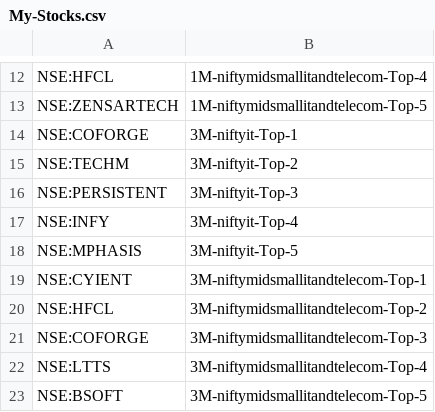
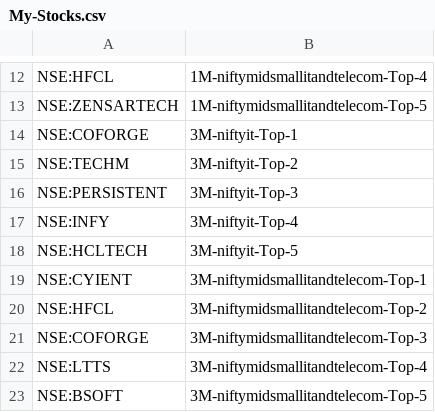
Before and after one commit to surajpjoshi/rsi-trading-system, a CSV file: My-Stocks.csv, drawn as a sheet; only a part is shown, gaps mark what is left out.

Commit message:
Auto-update My-Stocks.csv from Google Sheets

```diff
--- a/My-Stocks.csv
+++ b/My-Stocks.csv
@@ -17,3 +17,3 @@
 "NSE:INFY","3M-niftyit-Top-4"
-"NSE:MPHASIS","3M-niftyit-Top-5"
+"NSE:HCLTECH","3M-niftyit-Top-5"
 "NSE:CYIENT","3M-niftymidsmallitandtelecom-Top-1"
```
